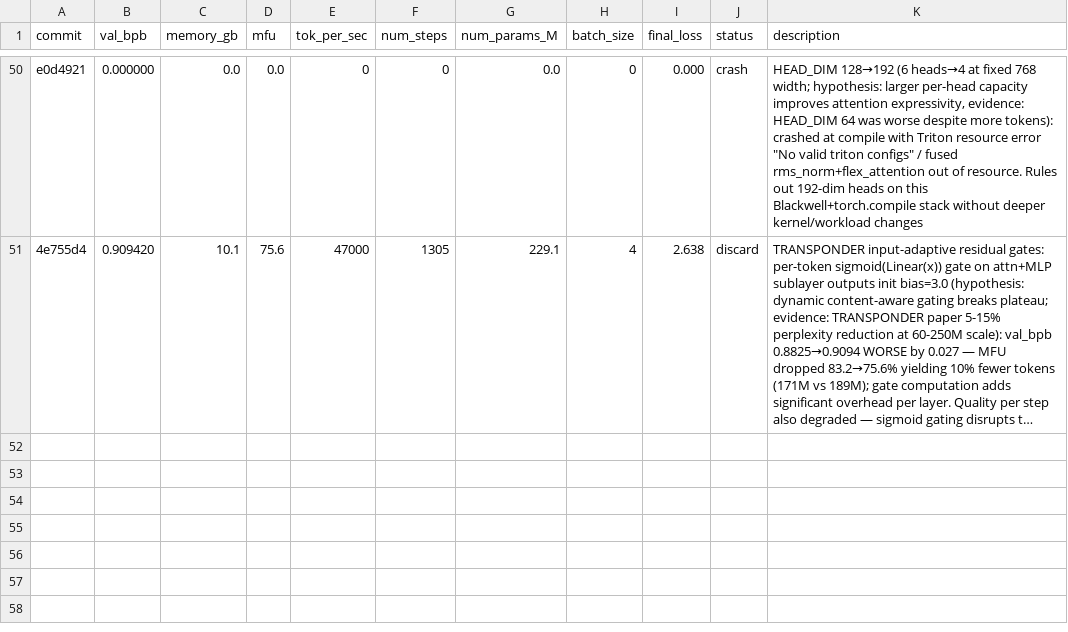
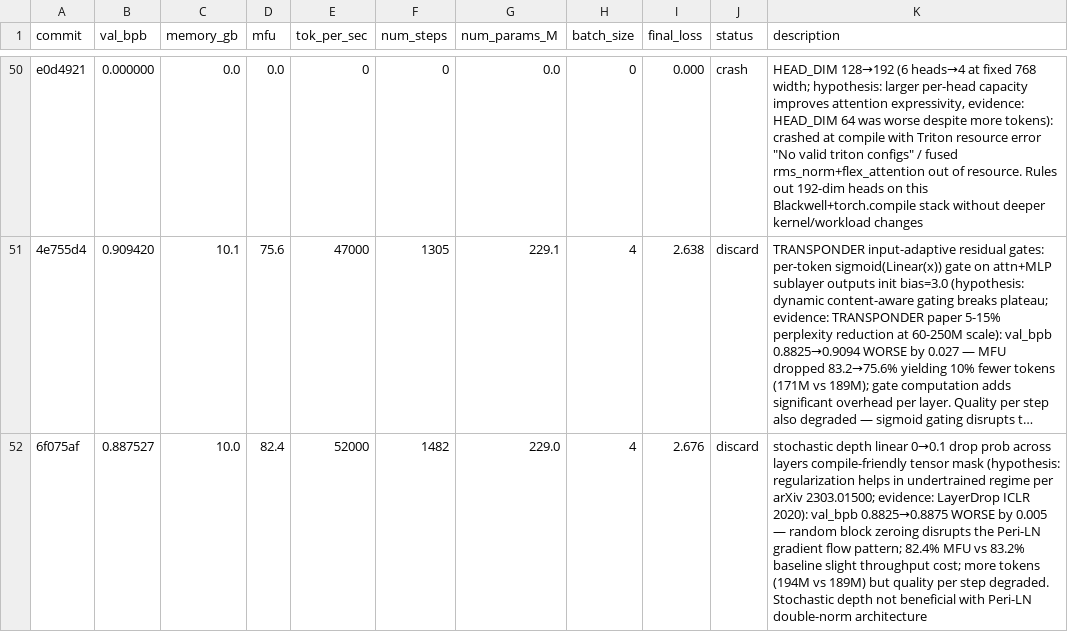
Before and after one commit to Djordje-Stojanovic/TrainRTX5070_60Min, a TSV file: results.tsv, drawn as a sheet; only a part is shown, gaps mark what is left out; long unchanged cells end in …; the diff names each change by its address in the sheet, - before the commit and + after, or states it on an @@ line.

Commit message:
results: discard stochastic depth

```diff
--- a/results.tsv
+++ b/results.tsv
+row 52: 6f075af | 0.887527 | 10.0 | 82.4 | 52000 | 1482 | 229.0 | 4 | 2.676 | discard | stochastic depth linear 0→0.1 drop prob across layers compile-friendly tensor mask (hypothesis: regularization helps in undertrained regime per arXiv 2303.01500; evidence: LayerDrop ICLR 2020): val_bpb 0.8825→0.8875 WORSE by 0.005 — random block zeroing disrupts the Peri-LN gradient flow pattern; 82.4% MFU vs 83.2% baseline slight throughput cost; more tokens (194M vs 189M) but quality per step degraded. Stochastic depth not beneficial with Peri-LN double-norm architecture
```
